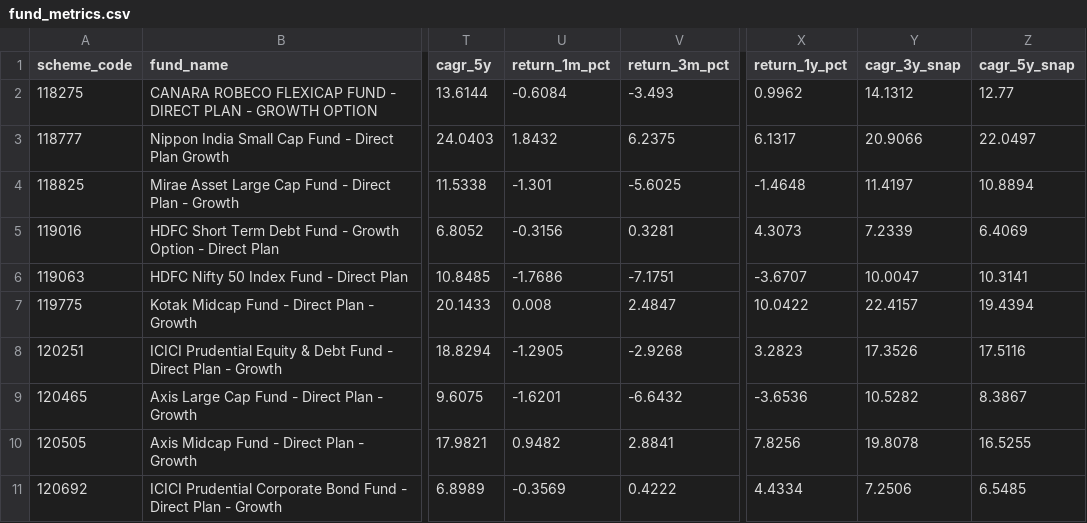
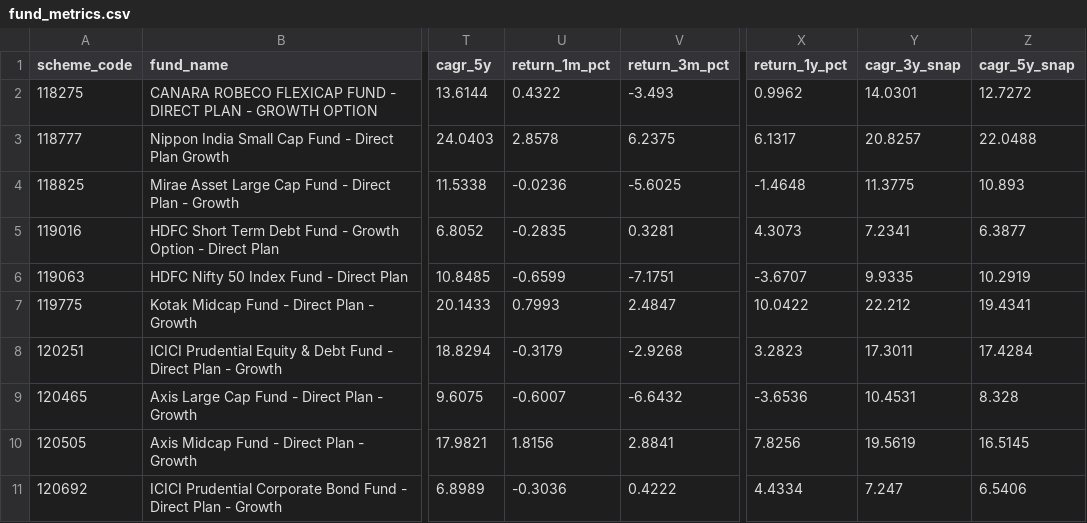
Before and after one commit to krishyadav-dev/Mutual_Fund_Dashboard, a CSV file: data/output/fund_metrics.csv, drawn as a sheet; only a part is shown, gaps mark what is left out; the diff covers the shown part only; the diff names each change by its address in the sheet, - before the commit and + after, or states it on an @@ line.

```diff
--- a/data/output/fund_metrics.csv
+++ b/data/output/fund_metrics.csv
-U2 (return_1m_pct): -0.6084
+U2 (return_1m_pct): 0.4322
-Y2 (cagr_3y_snap): 14.1312
+Y2 (cagr_3y_snap): 14.0301
-Z2 (cagr_5y_snap): 12.77
+Z2 (cagr_5y_snap): 12.7272
-U3 (return_1m_pct): 1.8432
+U3 (return_1m_pct): 2.8578
-Y3 (cagr_3y_snap): 20.9066
+Y3 (cagr_3y_snap): 20.8257
-Z3 (cagr_5y_snap): 22.0497
+Z3 (cagr_5y_snap): 22.0488
-U4 (return_1m_pct): -1.301
+U4 (return_1m_pct): -0.0236
-Y4 (cagr_3y_snap): 11.4197
+Y4 (cagr_3y_snap): 11.3775
-Z4 (cagr_5y_snap): 10.8894
+Z4 (cagr_5y_snap): 10.893
-U5 (return_1m_pct): -0.3156
+U5 (return_1m_pct): -0.2835
-Y5 (cagr_3y_snap): 7.2339
+Y5 (cagr_3y_snap): 7.2341
-Z5 (cagr_5y_snap): 6.4069
+Z5 (cagr_5y_snap): 6.3877
-U6 (return_1m_pct): -1.7686
+U6 (return_1m_pct): -0.6599
-Y6 (cagr_3y_snap): 10.0047
+Y6 (cagr_3y_snap): 9.9335
-Z6 (cagr_5y_snap): 10.3141
+Z6 (cagr_5y_snap): 10.2919
-U7 (return_1m_pct): 0.008
+U7 (return_1m_pct): 0.7993
-Y7 (cagr_3y_snap): 22.4157
+Y7 (cagr_3y_snap): 22.212
-Z7 (cagr_5y_snap): 19.4394
+Z7 (cagr_5y_snap): 19.4341
-U8 (return_1m_pct): -1.2905
+U8 (return_1m_pct): -0.3179
-Y8 (cagr_3y_snap): 17.3526
+Y8 (cagr_3y_snap): 17.3011
-Z8 (cagr_5y_snap): 17.5116
+Z8 (cagr_5y_snap): 17.4284
-U9 (return_1m_pct): -1.6201
+U9 (return_1m_pct): -0.6007
-Y9 (cagr_3y_snap): 10.5282
+Y9 (cagr_3y_snap): 10.4531
-Z9 (cagr_5y_snap): 8.3867
+Z9 (cagr_5y_snap): 8.328
-U10 (return_1m_pct): 0.9482
+U10 (return_1m_pct): 1.8156
-Y10 (cagr_3y_snap): 19.8078
+Y10 (cagr_3y_snap): 19.5619
-Z10 (cagr_5y_snap): 16.5255
+Z10 (cagr_5y_snap): 16.5145
-U11 (return_1m_pct): -0.3569
+U11 (return_1m_pct): -0.3036
-Y11 (cagr_3y_snap): 7.2506
+Y11 (cagr_3y_snap): 7.247
-Z11 (cagr_5y_snap): 6.5485
+Z11 (cagr_5y_snap): 6.5406
```
Also changed, not shown: 12 edited cells elsewhere in this file, data/cleaned/nav_snapshots_clean.csv, data/raw/nav_snapshots.csv, 6 other files.
